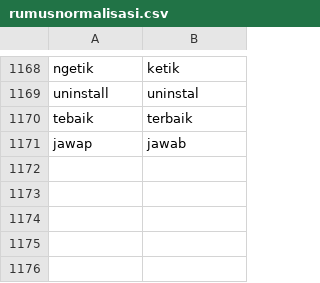
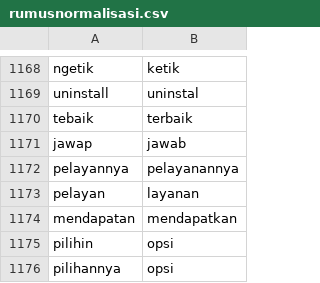
Before and after one commit to rizkyhaya/normalisasi, a CSV file: rumusnormalisasi.csv, drawn as a sheet; only a part is shown, gaps mark what is left out.

Commit message:
Add files via upload

```diff
--- a/rumusnormalisasi.csv
+++ b/rumusnormalisasi.csv
@@ -1171 +1171,6 @@ tebaik;terbaik
 jawap;jawab
+pelayannya;pelayanannya
+pelayan;layanan
+mendapatan;mendapatkan
+pilihin;opsi
+pilihannya;opsi
```
